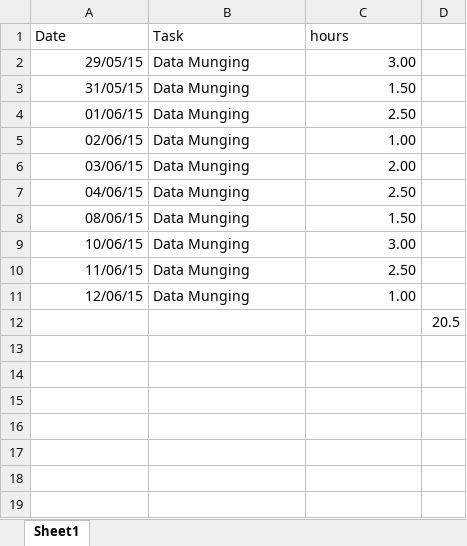
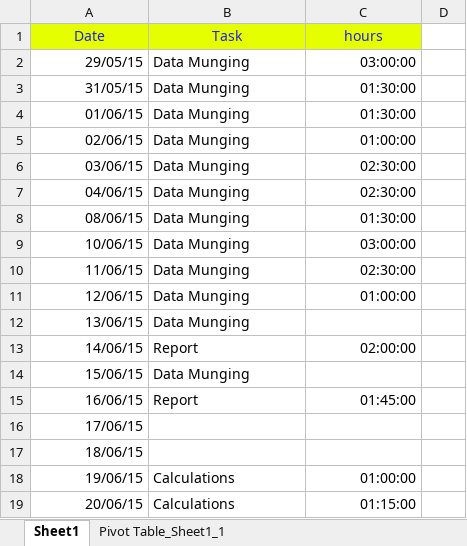
Before and after one commit to LaroonaEnviron/LaroonaEnviron, an Excel workbook: Time_tracking.xlsx, sheet Sheet1, drawn as a sheet; values as stored, in another font and other column widths than the file's, no borders; removed rows and columns are numbered as before the commit, all else as after; the diff names each change by its address in the sheet, - before the commit and + after, or states it on an @@ line.

```diff
--- a/Time_tracking.xlsx (sheet Sheet1)
+++ b/Time_tracking.xlsx (sheet Sheet1)
+sheet tab: Pivot Table_Sheet1_1
@@ A1:C1 fill: none → #E6FF00, text colour: black → #2323DC, alignment: left → center @@
-C2 (hours): 3.00
+C2 (hours): 03:00:00
-C3 (hours): 1.50
+C3 (hours): 01:30:00
-C4 (hours): 2.50
+C4 (hours): 01:30:00
-C5 (hours): 1.00
+C5 (hours): 01:00:00
-C6 (hours): 2.00
+C6 (hours): 02:30:00
-C7 (hours): 2.50
+C7 (hours): 02:30:00
-C8 (hours): 1.50
+C8 (hours): 01:30:00
-C9 (hours): 3.00
+C9 (hours): 03:00:00
-C10 (hours): 2.50
+C10 (hours): 02:30:00
-C11 (hours): 1.00
+C11 (hours): 01:00:00
-row 12:  |  |  | 20.5
+row 12: 13/06/15 | Data Munging
+row 13: 14/06/15 | Report | 02:00:00
+row 14: 15/06/15 | Data Munging
+row 15: 16/06/15 | Report | 01:45:00
+row 16: 17/06/15
+row 17: 18/06/15
+row 18: 19/06/15 | Calculations | 01:00:00
+row 19: 20/06/15 | Calculations | 01:15:00
```
Also changed, not shown: CDS/CAISSONHISTORY from Nov 12.xlsx, 1 other file.
